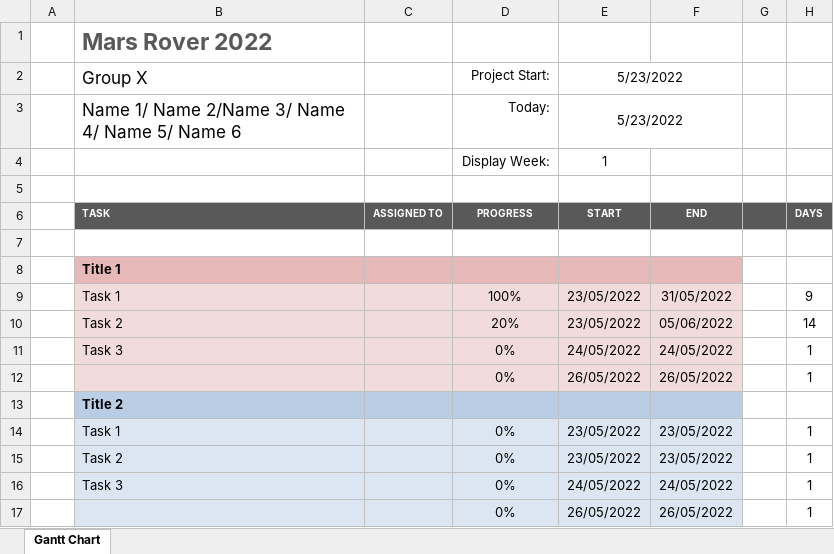
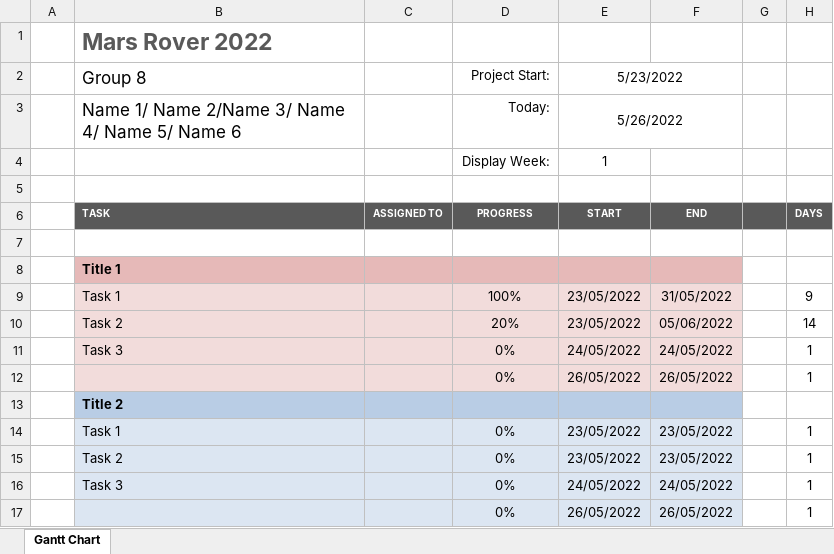
Before and after one commit to QiyangYan/MarsRover, an Excel workbook: Project_Management_Mars Rover 2022.xlsx, sheet Gantt Chart, drawn as a sheet; only a part is shown; values as stored, in another font and other column widths than the file's, no borders; conditional formats not drawn; the diff names each change by its address in the sheet, - before the commit and + after, or states it on an @@ line.

```diff
--- a/Project_Management_Mars Rover 2022.xlsx (sheet Gantt Chart)
+++ b/Project_Management_Mars Rover 2022.xlsx (sheet Gantt Chart)
-B2: Group X
+B2: Group 8
-E3: 5/23/2022
+E3: 5/26/2022
```
Also changed, not shown: 44 other files.
